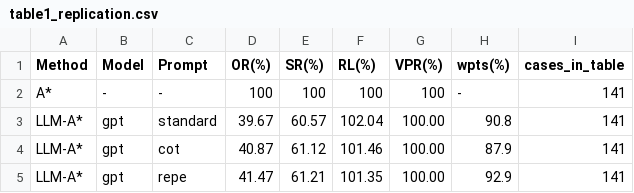
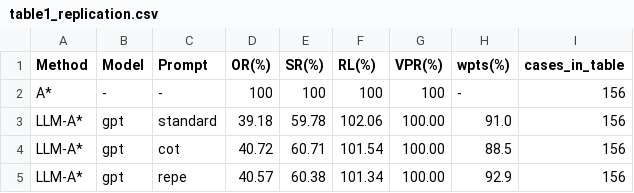
Before and after one commit to alex347a/AI_project, a CSV file: results/table1_replication.csv, drawn as a sheet.

```diff
--- a/results/table1_replication.csv
+++ b/results/table1_replication.csv
@@ -1,5 +1,5 @@
 Method,Model,Prompt,OR(%),SR(%),RL(%),VPR(%),wpts(%),cases_in_table
-A*,-,-,100,100,100,100,-,141
-LLM-A*,gpt,standard,39.67,60.57,102.04,100.00,90.8,141
-LLM-A*,gpt,cot,40.87,61.12,101.46,100.00,87.9,141
-LLM-A*,gpt,repe,41.47,61.21,101.35,100.00,92.9,141
+A*,-,-,100,100,100,100,-,156
+LLM-A*,gpt,standard,39.18,59.78,102.06,100.00,91.0,156
+LLM-A*,gpt,cot,40.72,60.71,101.54,100.00,88.5,156
+LLM-A*,gpt,repe,40.57,60.38,101.34,100.00,92.9,156
```
Also changed, not shown: results/gpt_cot.csv, results/gpt_repe.csv, 42 other files.
